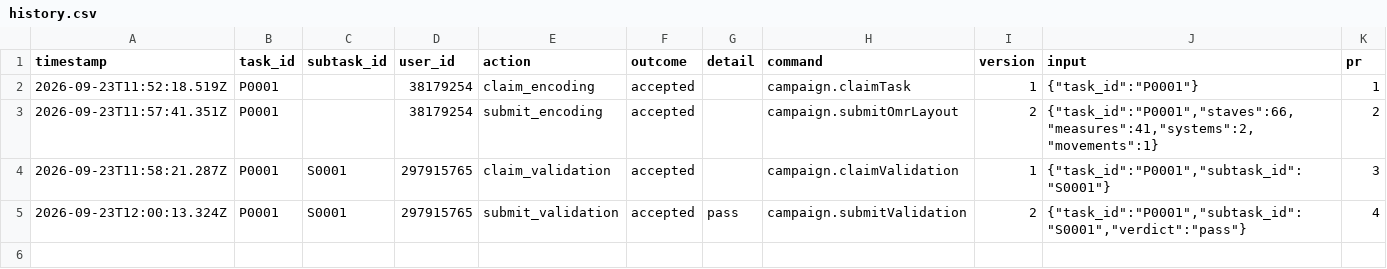
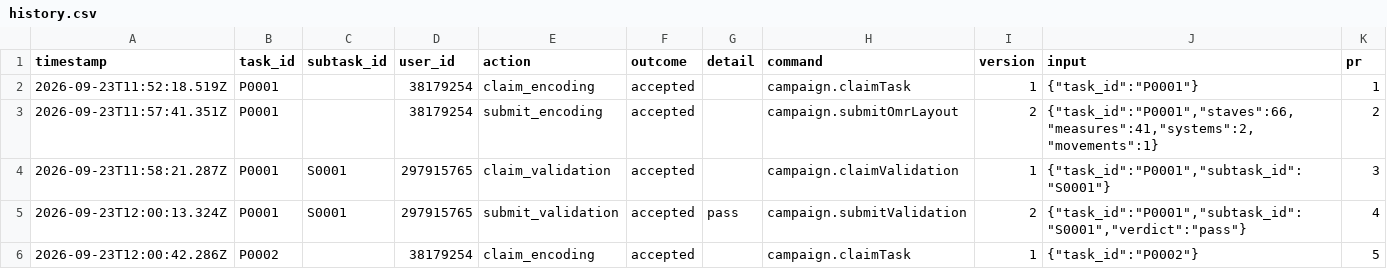
Before and after one commit to ohwjd/test-20260923-2, a CSV file: tracking/history.csv, drawn as a sheet; the diff names each change by its address in the sheet, - before the commit and + after, or states it on an @@ line.

```diff
--- a/tracking/history.csv
+++ b/tracking/history.csv
+row 6: 2026-09-23T12:00:42.286Z | P0002 |  | 38179254 | claim_encoding | accepted |  | campaign.claimTask | 1 | {"task_id":"P0002"} | 5
```
Also changed, not shown: 1 other file.
